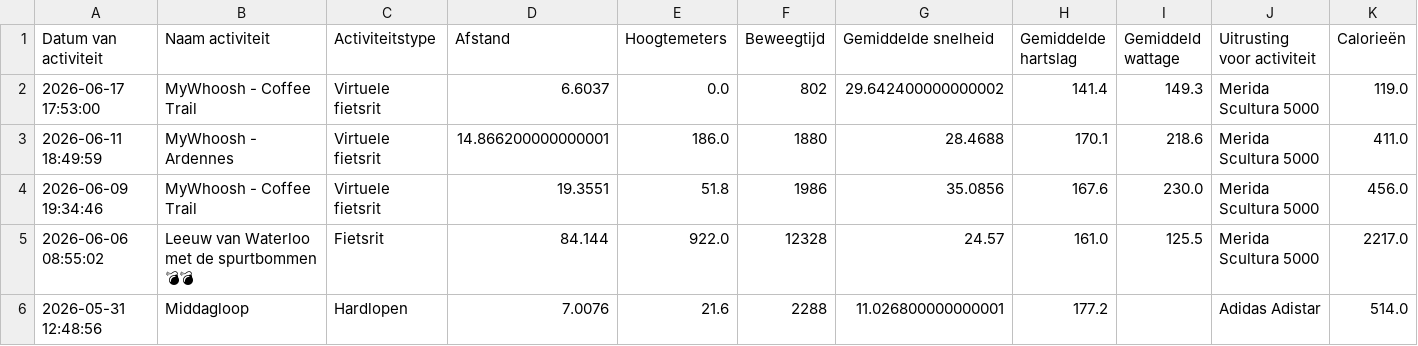
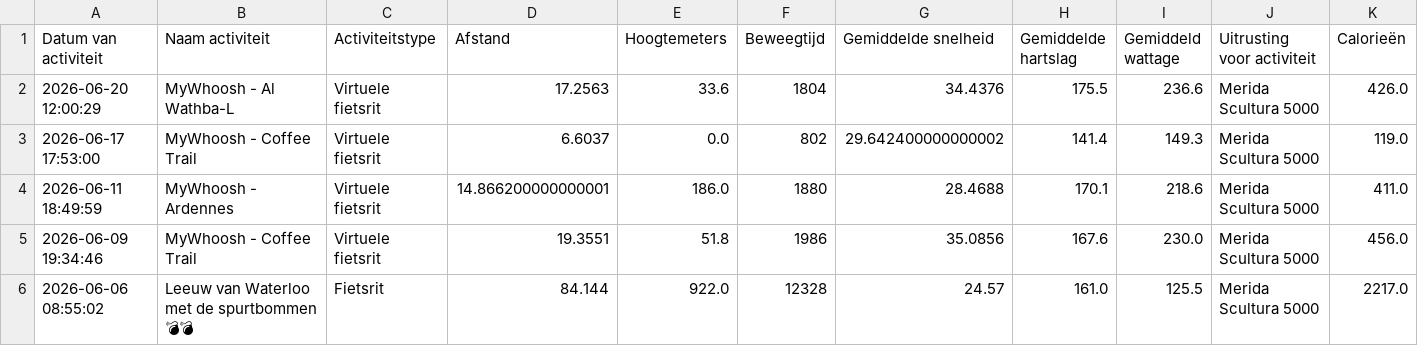
Before and after one commit to jordenric96/Sport-Dashboard, a CSV file: activities.csv, drawn as a sheet; only a part is shown; the shorter side is filled out with more unchanged rows.

```diff
--- a/activities.csv
+++ b/activities.csv
@@ -1,2 +1,3 @@
 Datum van activiteit,Naam activiteit,Activiteitstype,Afstand,Hoogtemeters,Beweegtijd,Gemiddelde snelheid,Gemiddelde hartslag,Gemiddeld wattage,Uitrusting voor activiteit,Calorieën
+2026-06-20 12:00:29,MyWhoosh - Al Wathba-L,Virtuele fietsrit,17.2563,33.6,1804,34.4376,175.5,236.6,Merida Scultura 5000,426.0
 2026-06-17 17:53:00,MyWhoosh - Coffee Trail,Virtuele fietsrit,6.6037,0.0,802,29.642400000000002,141.4,149.3,Merida Scultura 5000,119.0
```
Also changed, not shown: 1 other file.
